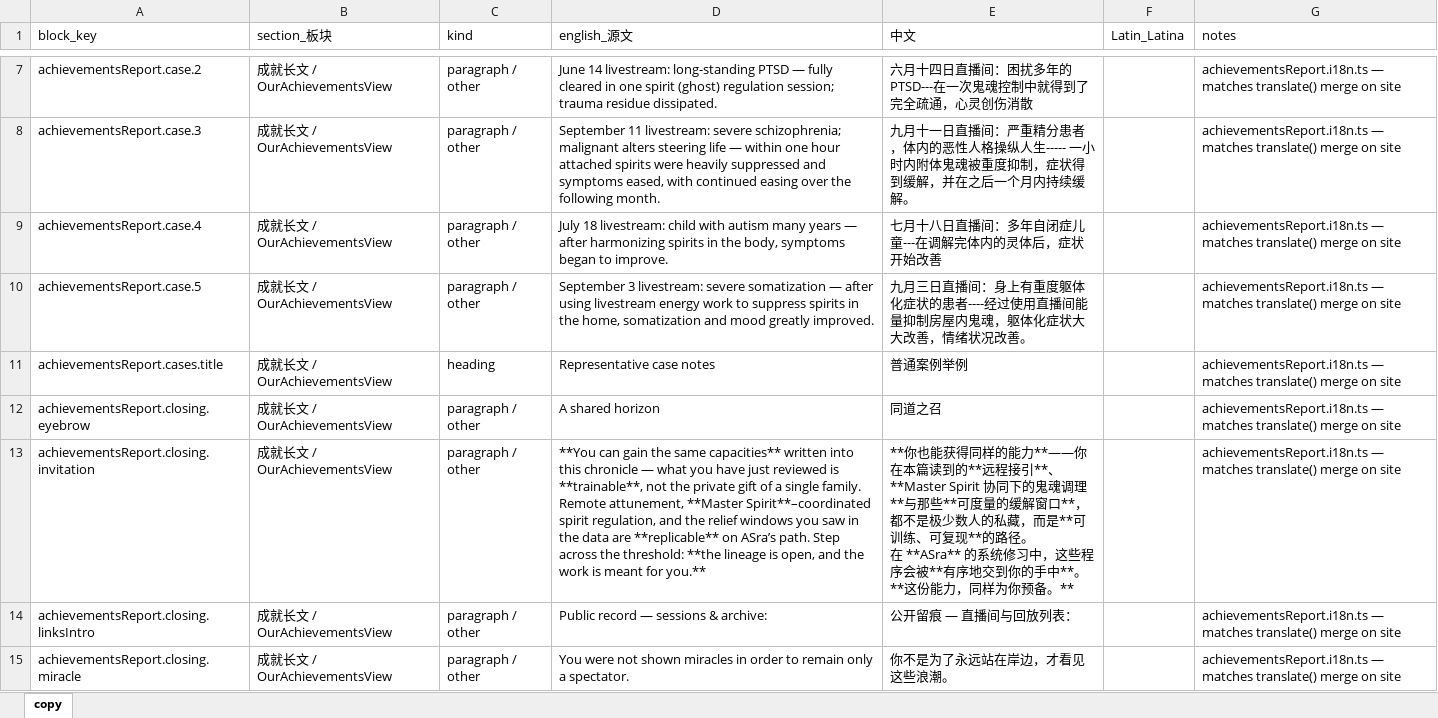
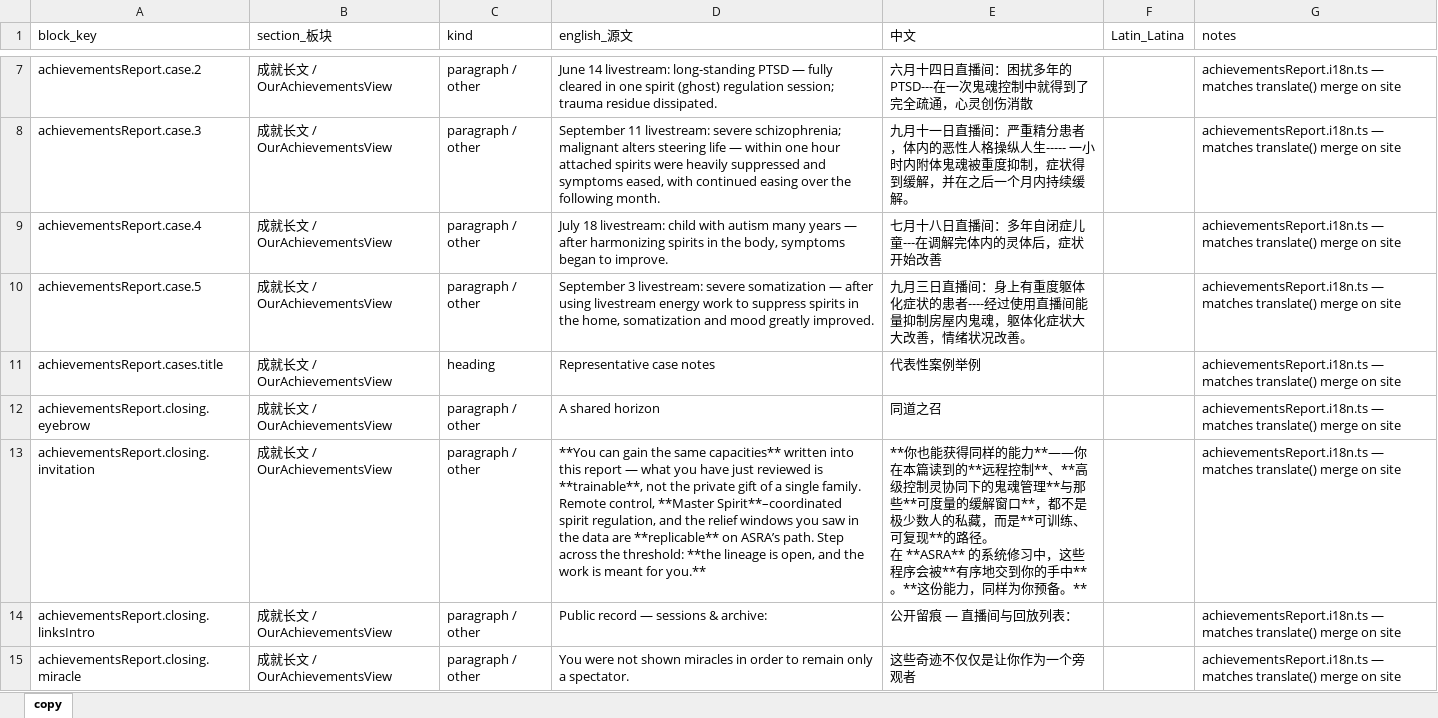
Before and after one commit to caroswu007-cyber/thenewcenturyweb, an Excel workbook: docs/page-copy/07-我们的成就.xlsx, sheet copy, drawn as a sheet; only a part is shown, gaps mark what is left out; values as stored, in another font and other column widths than the file's, no borders; ↵ is a line break in a cell; the diff covers the shown part only; the diff names each change by its address in the sheet, - before the commit and + after, or states it on an @@ line.

```diff
--- a/docs/page-copy/07-我们的成就.xlsx (sheet copy)
+++ b/docs/page-copy/07-我们的成就.xlsx (sheet copy)
-E11 (中文): 普通案例举例
+E11 (中文): 代表性案例举例
-D13 (english_源文): …into this chronicle — what you have just reviewed is **trainable**, not the private gift of a single family. ↵ Remote attunement, **Master Spirit**–coordinated spirit regulation, and the relief windows you saw in the data are **replicable** on ASra’s path. Step…
+D13 (english_源文): …into this report — what you have just reviewed is **trainable**, not the private gift of a single family. ↵ Remote control, **Master Spirit**–coordinated spirit regulation, and the relief windows you saw in the data are **replicable** on ASRA’s path. Step…
-E13 (中文): …的**远程接引**、**Master Spirit 协同下的鬼魂调理**与那些**可度量的缓解窗口**，都不是极少数人的私藏，而是**可训练、可复现**的路径。 ↵ 在 **ASra** 的系统修…
+E13 (中文): …的**远程控制**、**高级控制灵协同下的鬼魂管理**与那些**可度量的缓解窗口**，都不是极少数人的私藏，而是**可训练、可复现**的路径。 ↵ 在 **ASRA** 的系统修…
-E15 (中文): 你不是为了永远站在岸边，才看见这些浪潮。
+E15 (中文): 这些奇迹不仅仅是让你作为一个旁观者
```
Also changed, not shown: 12 edited cells elsewhere in this sheet, docs/page-copy/01-首页.xlsx, docs/page-copy/03-创始人故事.xlsx, 22 other files.
